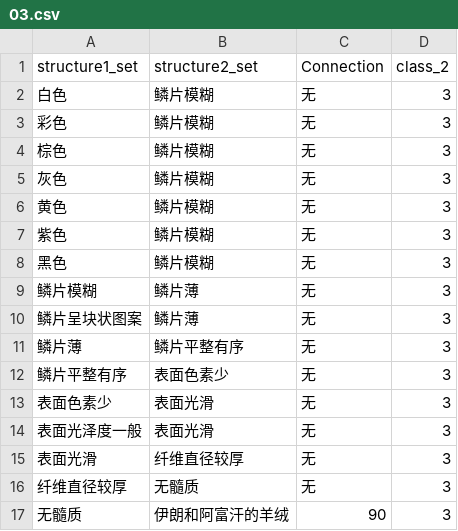
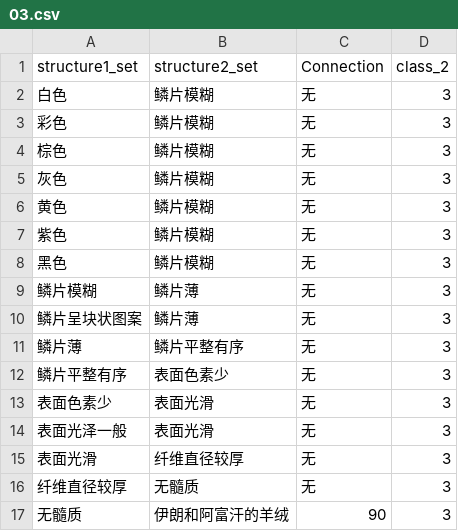
Before and after one commit to learninghhh/MyFirstProject, a CSV file: 03.csv, drawn as a sheet.

Commit message:
Add files via upload

```diff
--- a/03.csv
+++ b/03.csv
@@ -13,3 +13,3 @@ structure1_set,structure2_set,Connection,class_2
 表面色素少,表面光滑,无,3
-表面光泽度一般,表面光滑,无,3
+表面光泽一般,表面光滑,无,3
 表面光滑,纤维直径较厚,无,3
```
